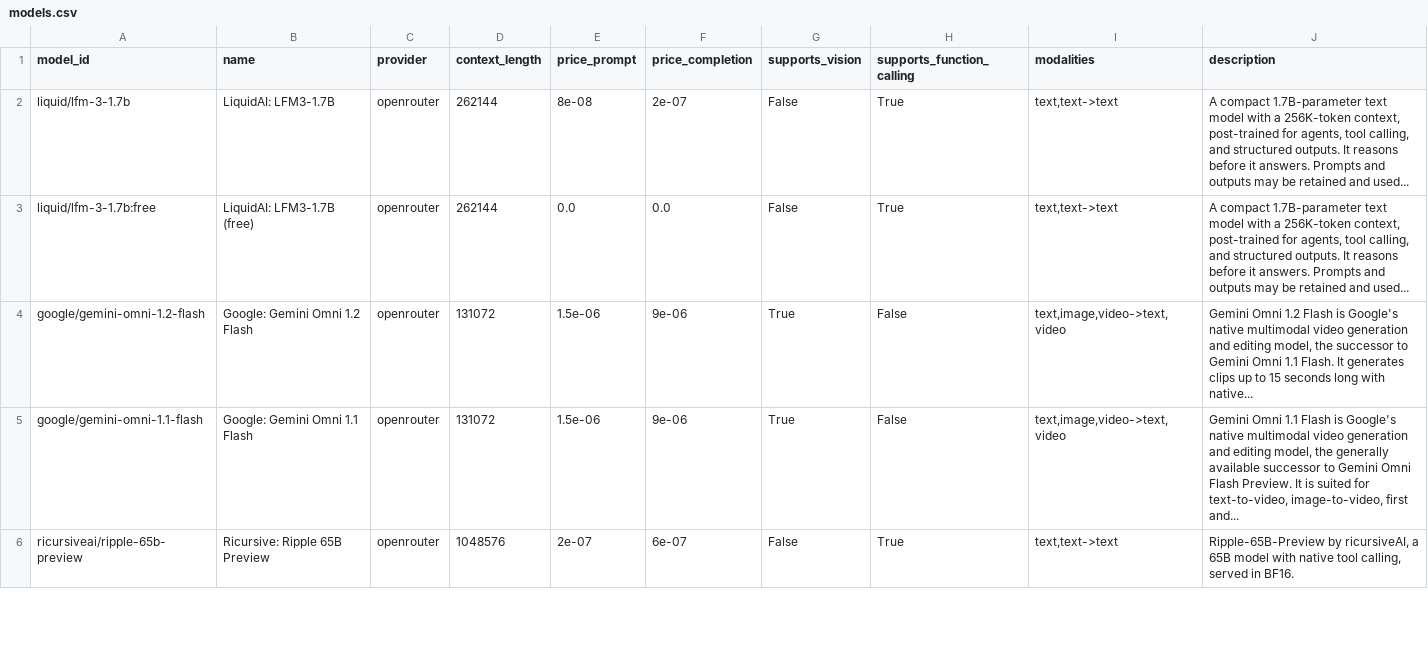
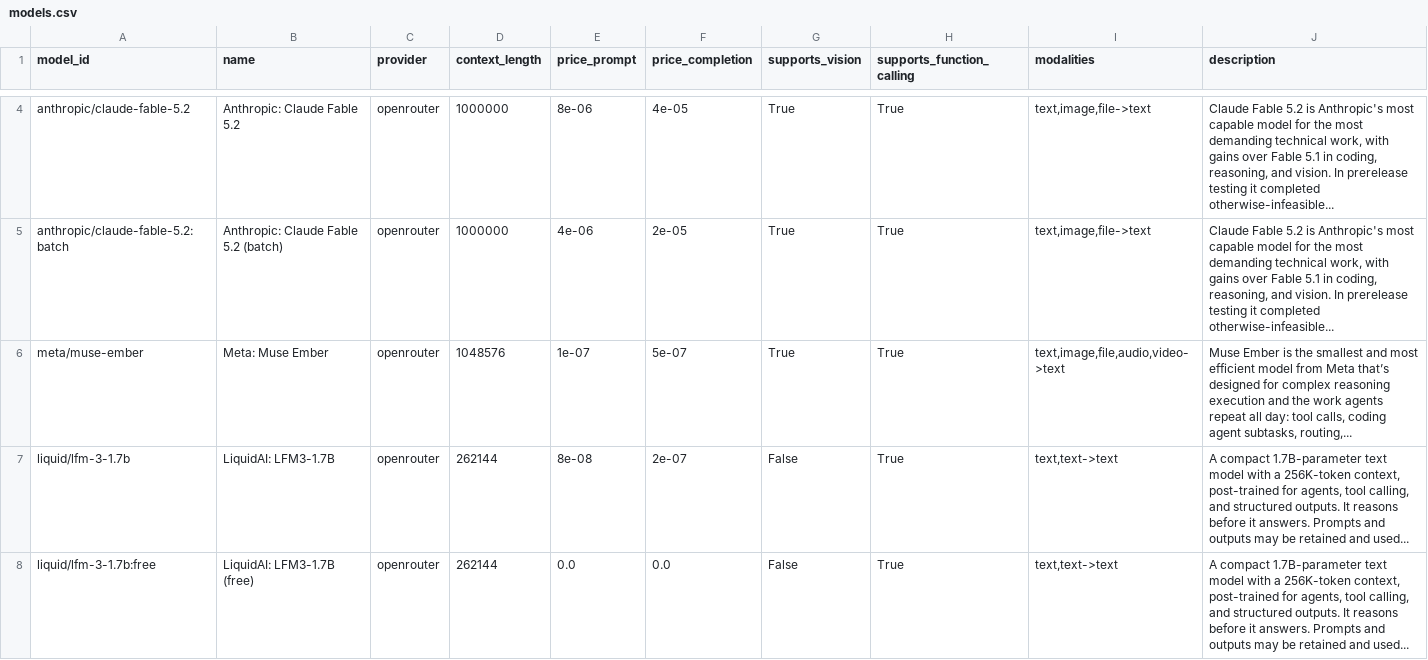
Before and after one commit to JamesPrial/fetcher, a CSV file: docs/models.csv, drawn as a sheet; only a part is shown, gaps mark what is left out; the shorter side is filled out with more unchanged rows; the diff covers the shown part only; the diff names each change by its address in the sheet, - before the commit and + after, or states it on an @@ line.

```diff
--- a/docs/models.csv
+++ b/docs/models.csv
+row 4: anthropic/claude-fable-5.2 | Anthropic: Claude Fable 5.2 | openrouter | 1000000 | 8e-06 | 4e-05 | True | True | text,image,file->text | Claude Fable 5.2 is Anthropic's most capable model for the most demanding technical work, with gains over Fable 5.1 in coding, reasoning, and vision. In prerelease testing it completed otherwise-infeasible...
+row 5: anthropic/claude-fable-5.2:batch | Anthropic: Claude Fable 5.2 (batch) | openrouter | 1000000 | 4e-06 | 2e-05 | True | True | text,image,file->text | Claude Fable 5.2 is Anthropic's most capable model for the most demanding technical work, with gains over Fable 5.1 in coding, reasoning, and vision. In prerelease testing it completed otherwise-infeasible...
+row 6: meta/muse-ember | Meta: Muse Ember | openrouter | 1048576 | 1e-07 | 5e-07 | True | True | text,image,file,audio,video->text | Muse Ember is the smallest and most efficient model from Meta that’s designed for complex reasoning execution and the work agents repeat all day: tool calls, coding agent subtasks, routing,...
```
Also changed, not shown: 4 added rows, 2 removed rows, 66 moved rows and 36 edited cells elsewhere in this file, 5 other files.
